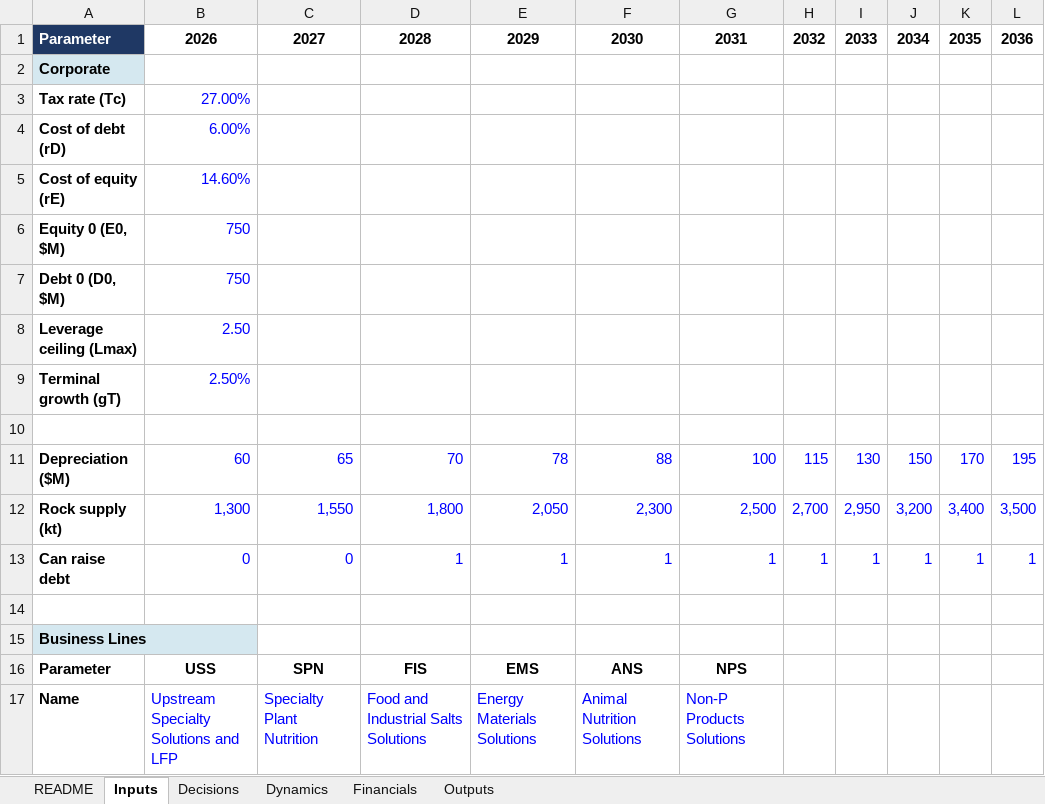
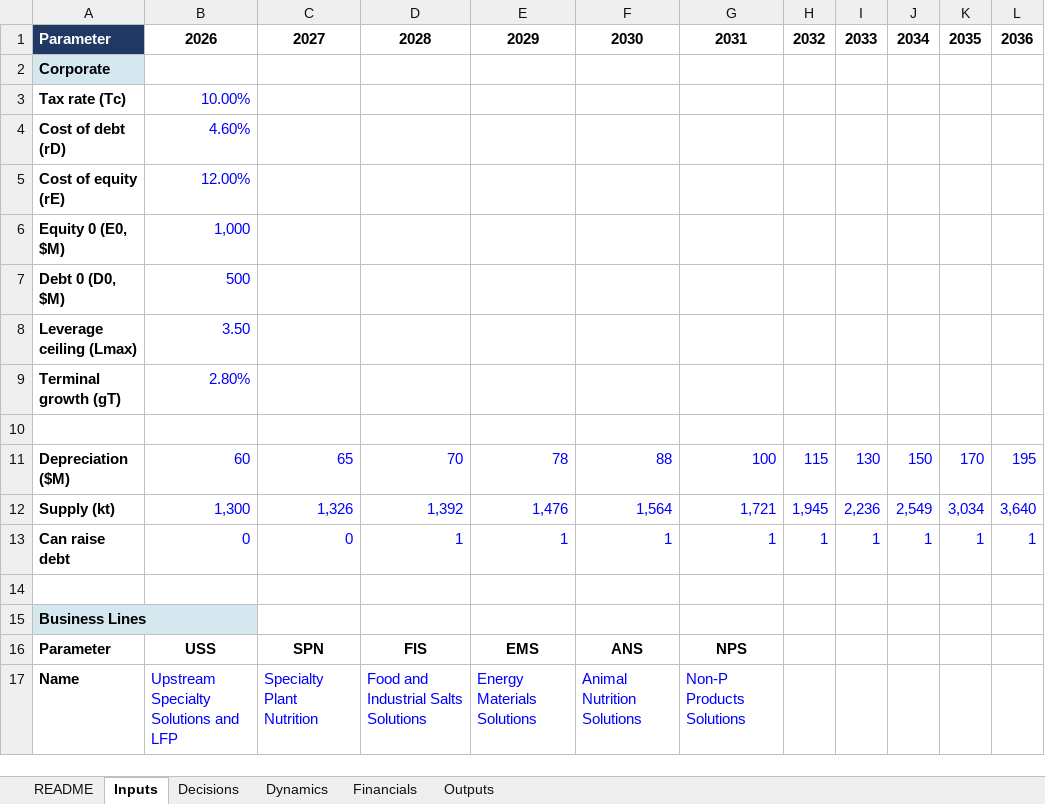
Before and after one commit to mirrome/sps-growth-model, an Excel workbook: reference/sps_reference_model.xlsx, sheet Inputs, drawn as a sheet; only a part is shown; values as stored, in another font and other column widths than the file's, no borders; removed rows and columns are numbered as before the commit, all else as after; the diff names each change by its address in the sheet, - before the commit and + after, or states it on an @@ line.

```diff
--- a/reference/sps_reference_model.xlsx (sheet Inputs)
+++ b/reference/sps_reference_model.xlsx (sheet Inputs)
-B3: 27.00%
+B3: 10.00%
-B4: 6.00%
+B4: 4.60%
-B5: 14.60%
+B5: 12.00%
-B6: 750
+B6: 1,000
-B7: 750
+B7: 500
-B8: 2.50
+B8: 3.50
-B9: 2.50%
+B9: 2.80%
-row 12: Rock supply (kt) | 1,300 | 1,550 | 1,800 | 2,050 | 2,300 | 2,500 | 2,700 | 2,950 | 3,200 | 3,400 | 3,500
+row 12: Supply (kt) | 1,300 | 1,326 | 1,392 | 1,476 | 1,564 | 1,721 | 1,945 | 2,236 | 2,549 | 3,034 | 3,640
```
Also changed, not shown: sheet Dynamics, sheet Decisions, sheet Outputs, sheet Financials, sheet README, 19 other files.
